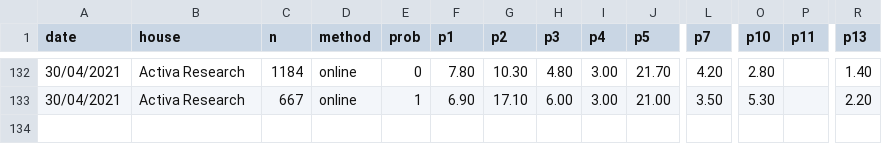
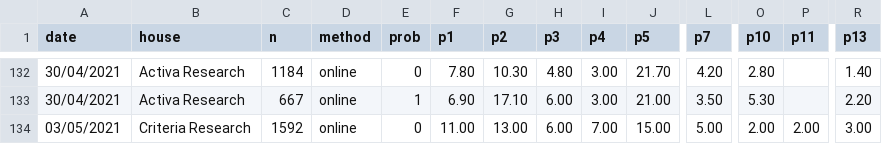
Before and after one commit to tresquintos/tresquintos.github.io, a CSV file: files/polls/CHL_2021.csv, drawn as a sheet; only a part is shown, gaps mark what is left out; rows hold the shown columns only; the diff names each change by its address in the sheet, - before the commit and + after, or states it on an @@ line.

Commit message:
Add files via upload

```diff
--- a/files/polls/CHL_2021.csv
+++ b/files/polls/CHL_2021.csv
+row 134: 03/05/2021 | Criteria Research | 1592 | online | 0 | 11.00 | 13.00 | 6.00 | 7.00 | 15.00 | 5.00 | 2.00 | 2.00 | 3.00
```
